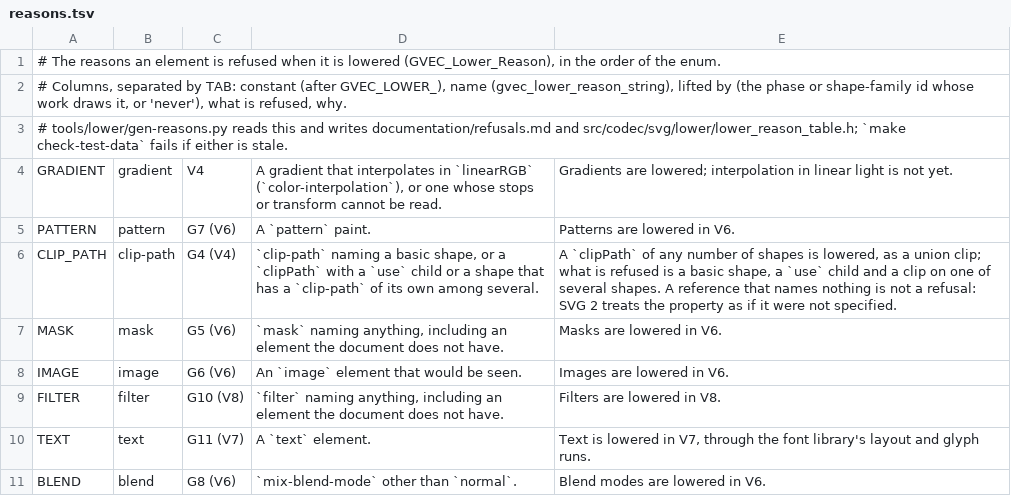
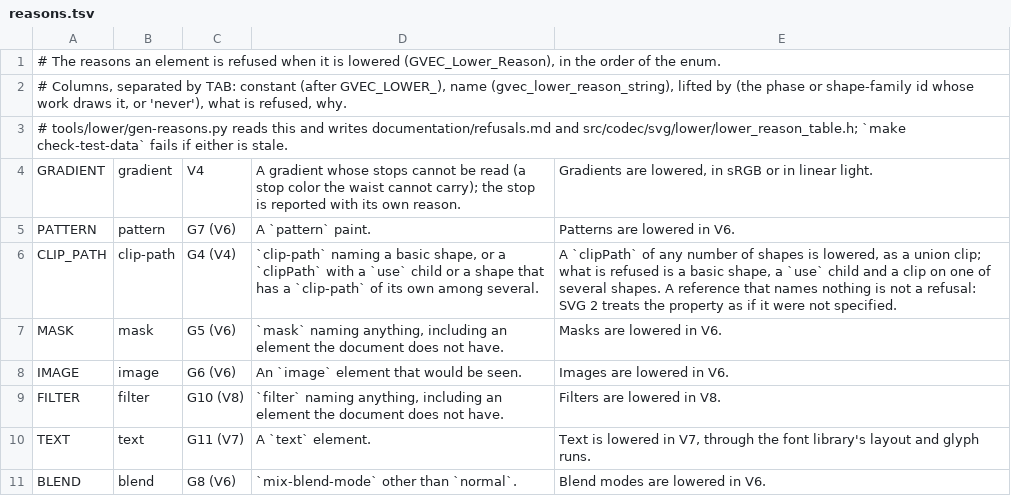
Before and after one commit to Ghoti-io/vector, a TSV file: tools/lower/reasons.tsv, drawn as a sheet; only a part is shown.

Commit message:
Interpolate gradients in linear light when asked and make the stop limit an option
A gradient with color-interpolation linearRGB was refused whole, which drew nothing for a
property the waist already carries: the gradient now names linear sRGB as its interpolation
space and the waist converts the stops. The 65,535-stop ceiling was a constant in the
lowering; it is now max_gradient_stops, defaulting to the ceiling, so a caller can bound a
hostile document tighter. The gradient reason stays, for a stop color that cannot be carried.

```diff
--- a/tools/lower/reasons.tsv
+++ b/tools/lower/reasons.tsv
@@ -3,3 +3,3 @@
 # tools/lower/gen-reasons.py reads this and writes documentation/refusals.md and src/codec/svg/lower/lower_reason_table.h; `make check-test-data` fails if either is stale.
-GRADIENT	gradient	V4	A gradient that interpolates in `linearRGB` (`color-interpolation`), or one whose stops or transform cannot be read.	Gradients are lowered; interpolation in linear light is not yet.
+GRADIENT	gradient	V4	A gradient whose stops cannot be read (a stop color the waist cannot carry); the stop is reported with its own reason.	Gradients are lowered, in sRGB or in linear light.
 PATTERN	pattern	G7 (V6)	A `pattern` paint.	Patterns are lowered in V6.
```
Also changed, not shown: 13 other files.
